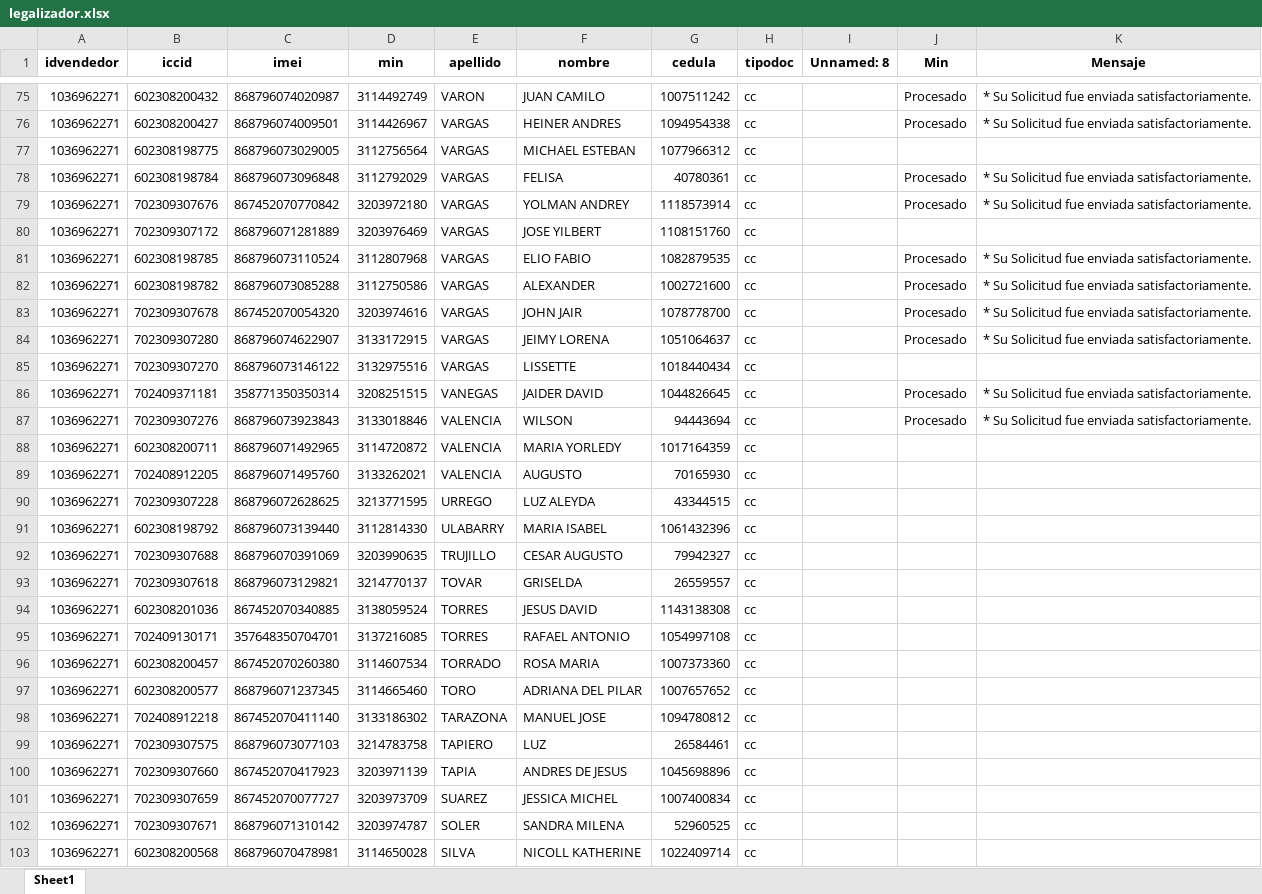
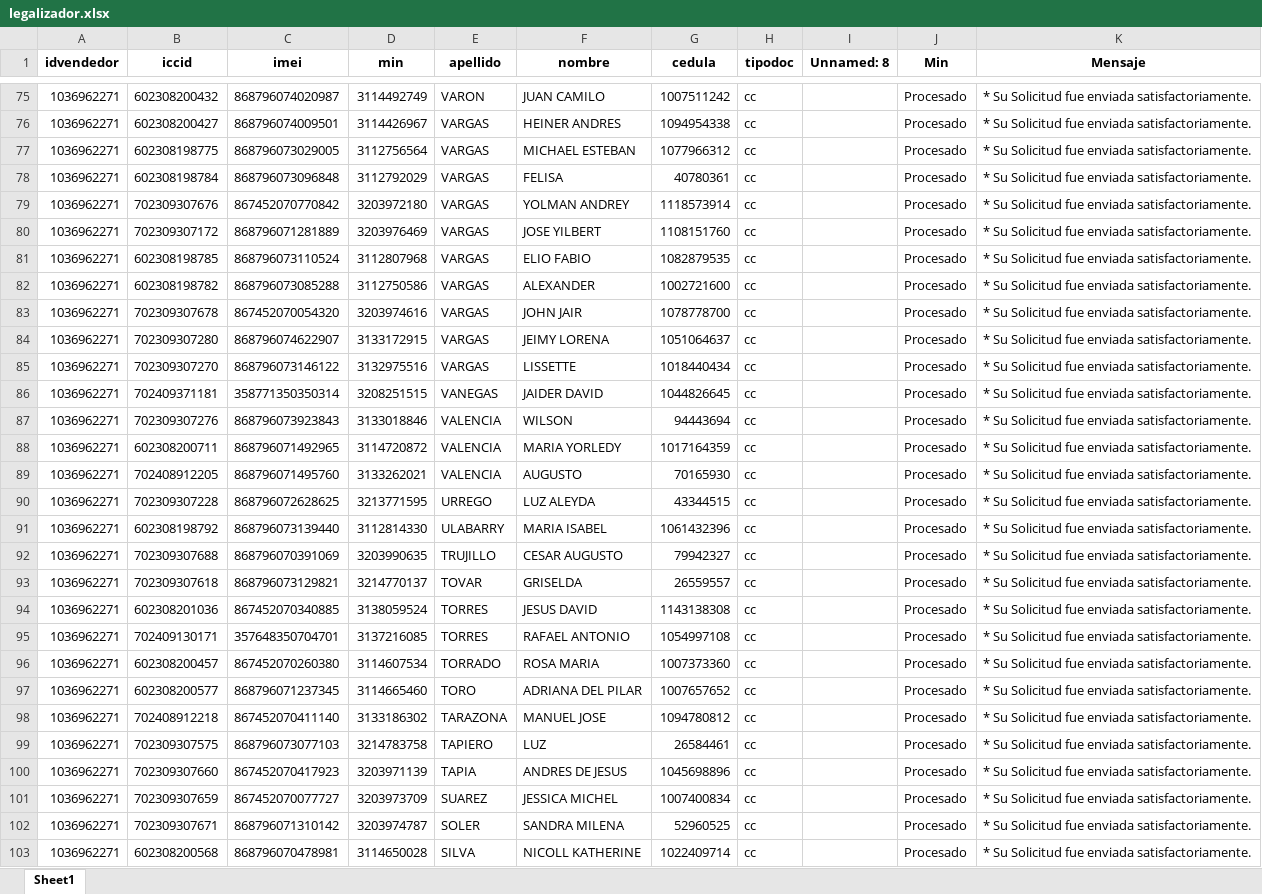
Before and after one commit to TeamComunicaciones/IntegrateamCode, an Excel workbook: src/legalizador/legalizador.xlsx, sheet Sheet1, drawn as a sheet; only a part is shown, gaps mark what is left out; values as stored, in another font and other column widths than the file's, no borders; the diff covers the shown part only; the diff names each change by its address in the sheet, - before the commit and + after, or states it on an @@ line.

Commit message:
Se realizan pruebas completas con reintentos en legalizador

```diff
--- a/src/legalizador/legalizador.xlsx (sheet Sheet1)
+++ b/src/legalizador/legalizador.xlsx (sheet Sheet1)
-J77 (Min): (empty)
+J77 (Min): Procesado
-K77 (Mensaje): (empty)
+K77 (Mensaje): * Su Solicitud fue enviada satisfactoriamente.
-J80 (Min): (empty)
+J80 (Min): Procesado
-K80 (Mensaje): (empty)
+K80 (Mensaje): * Su Solicitud fue enviada satisfactoriamente.
-J85 (Min): (empty)
+J85 (Min): Procesado
-K85 (Mensaje): (empty)
+K85 (Mensaje): * Su Solicitud fue enviada satisfactoriamente.
-J88:J103 (Min): (empty)
+J88:J103 (Min): Procesado
-K88:K103 (Mensaje): (empty)
+K88:K103 (Mensaje): * Su Solicitud fue enviada satisfactoriamente.
```
Also changed, not shown: 386 edited cells elsewhere in this sheet, 3 other files.
